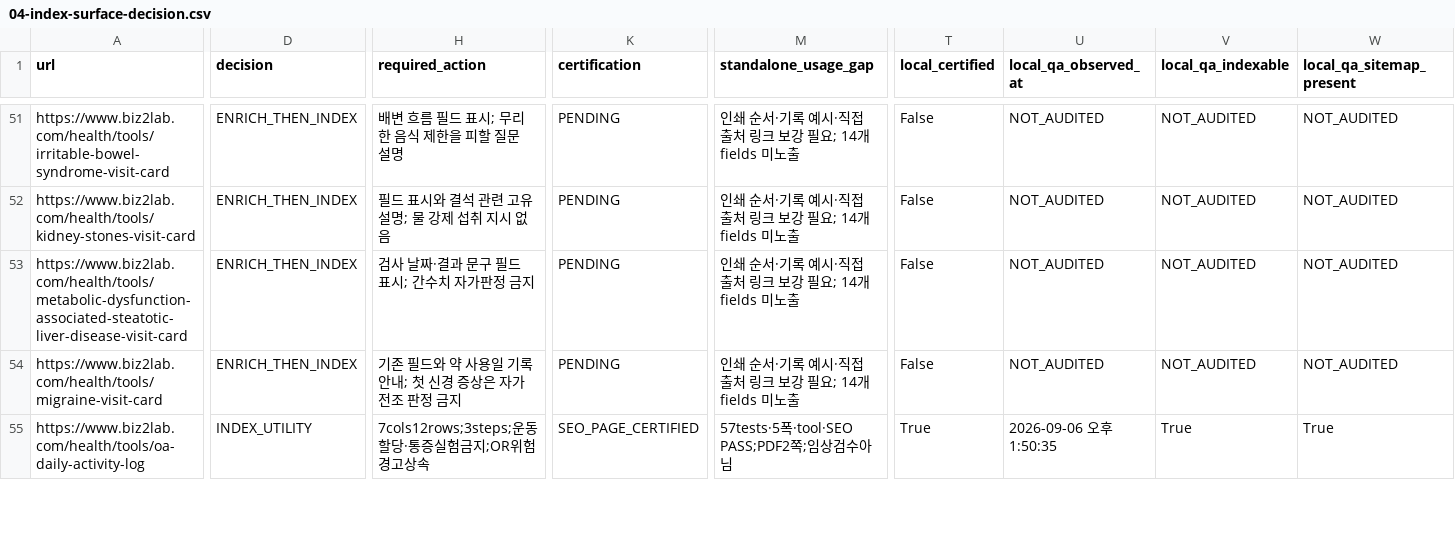
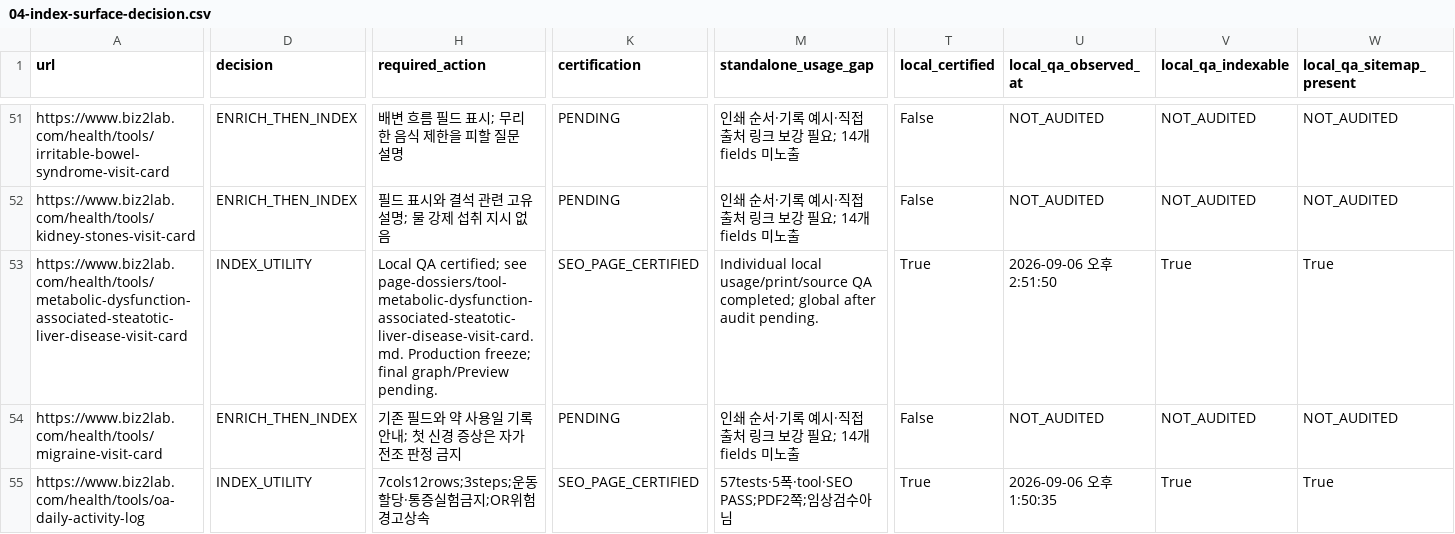
Before and after one commit to mizzang0305-oss/Biz2Lab_Os, a CSV file: docs/health-v3/onurim/seo-v2/04-index-surface-decision.csv, drawn as a sheet; only a part is shown, gaps mark what is left out; the diff covers the shown part only; the diff names each change by its address in the sheet, - before the commit and + after, or states it on an @@ line.

Commit message:
feat(seo): structure liver test and history consultation worksheet
Problem: Generic MASLD card lacked original test context and urgent boundaries.

Solution: Source-linked preparation, individual questions and inherited safety notice.

Impact: Local-only utility enrichment; claims and Production freeze preserved.

Files: Tool editorial, expansion data, route tests and individual QA evidence.

```diff
--- a/docs/health-v3/onurim/seo-v2/04-index-surface-decision.csv
+++ b/docs/health-v3/onurim/seo-v2/04-index-surface-decision.csv
-D53 (decision): ENRICH_THEN_INDEX
+D53 (decision): INDEX_UTILITY
-H53 (required_action): 검사 날짜·결과 문구 필드 표시; 간수치 자가판정 금지
+H53 (required_action): Local QA certified; see page-dossiers/tool-metabolic-dysfunction-associated-steatotic-liver-disease-visit-card.md. Production freeze; final graph/Preview pending.
-K53 (certification): PENDING
+K53 (certification): SEO_PAGE_CERTIFIED
-M53 (standalone_usage_gap): 인쇄 순서·기록 예시·직접 출처 링크 보강 필요; 14개 fields 미노출
+M53 (standalone_usage_gap): Individual local usage/print/source QA completed; global after audit pending.
-T53 (local_certified): False
+T53 (local_certified): True
-U53 (local_qa_observed_at): NOT_AUDITED
+U53 (local_qa_observed_at): 2026-09-06 오후 2:51:50
-V53 (local_qa_indexable): NOT_AUDITED
+V53 (local_qa_indexable): True
-W53 (local_qa_sitemap_present): NOT_AUDITED
+W53 (local_qa_sitemap_present): True
```
Also changed, not shown: 4 edited cells elsewhere in this file, 8 other files.
